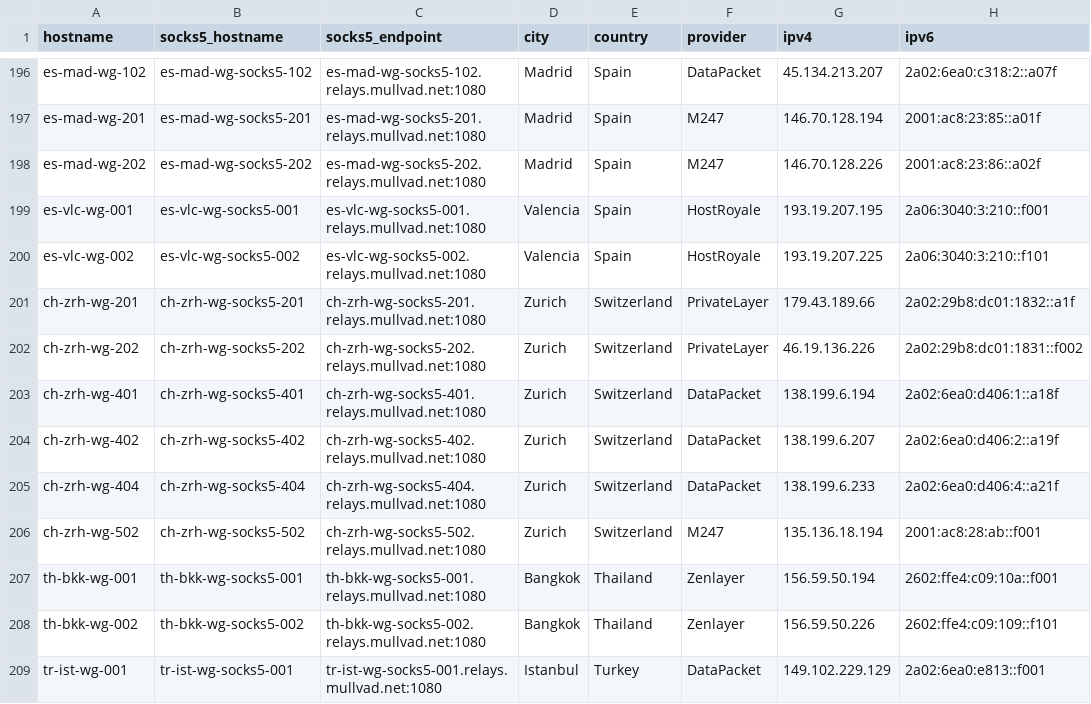
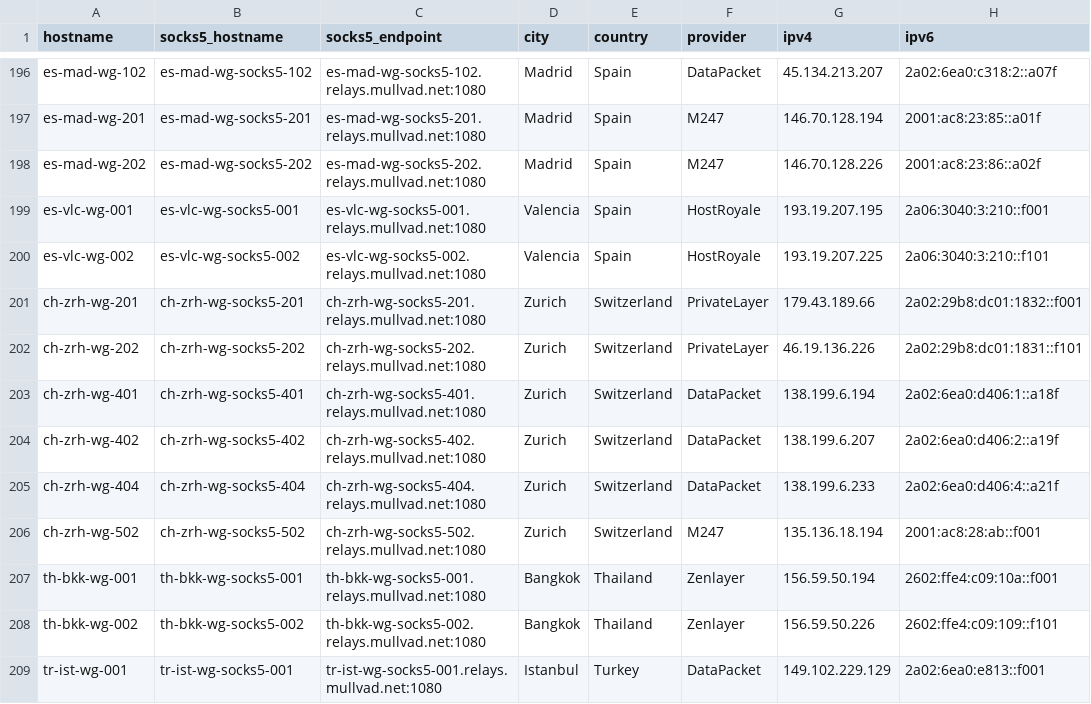
Before and after one commit to tommy-ca/mulvad-relay-list, a CSV file: relays.csv, drawn as a sheet; only a part is shown, gaps mark what is left out.

```diff
--- a/relays.csv
+++ b/relays.csv
@@ -200,4 +200,4 @@ es-vlc-wg-001,es-vlc-wg-socks5-001,es-vlc-wg-socks5-001.relays.mullvad.net:1080,
 es-vlc-wg-002,es-vlc-wg-socks5-002,es-vlc-wg-socks5-002.relays.mullvad.net:1080,Valencia,Spain,HostRoyale,193.19.207.225,2a06:3040:3:210::f101
-ch-zrh-wg-201,ch-zrh-wg-socks5-201,ch-zrh-wg-socks5-201.relays.mullvad.net:1080,Zurich,Switzerland,PrivateLayer,179.43.189.66,2a02:29b8:dc01:1832::a1f
-ch-zrh-wg-202,ch-zrh-wg-socks5-202,ch-zrh-wg-socks5-202.relays.mullvad.net:1080,Zurich,Switzerland,PrivateLayer,46.19.136.226,2a02:29b8:dc01:1831::f002
+ch-zrh-wg-201,ch-zrh-wg-socks5-201,ch-zrh-wg-socks5-201.relays.mullvad.net:1080,Zurich,Switzerland,PrivateLayer,179.43.189.66,2a02:29b8:dc01:1832::f001
+ch-zrh-wg-202,ch-zrh-wg-socks5-202,ch-zrh-wg-socks5-202.relays.mullvad.net:1080,Zurich,Switzerland,PrivateLayer,46.19.136.226,2a02:29b8:dc01:1831::f101
 ch-zrh-wg-401,ch-zrh-wg-socks5-401,ch-zrh-wg-socks5-401.relays.mullvad.net:1080,Zurich,Switzerland,DataPacket,138.199.6.194,2a02:6ea0:d406:1::a18f
```
Also changed, not shown: 2 other files.
